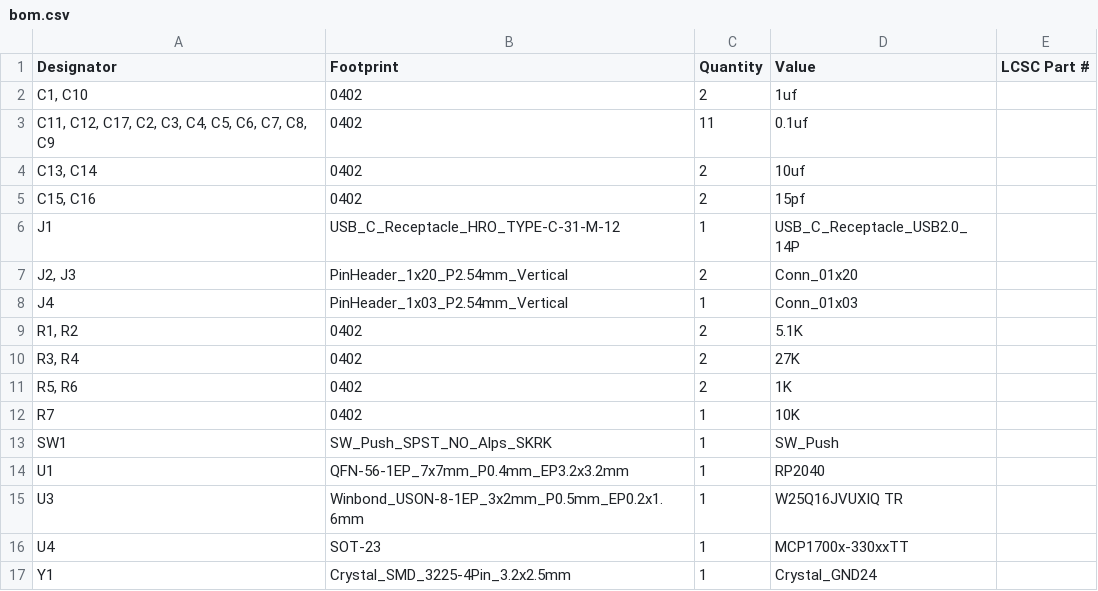
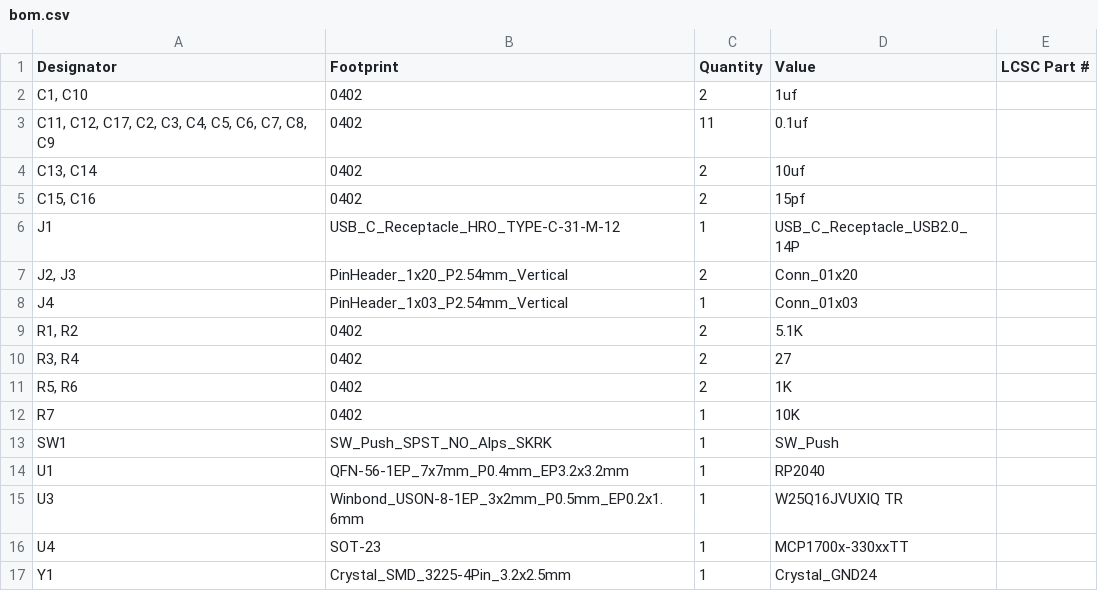
Before and after one commit to pipejosh/pepuinoNano-devBoard, a CSV file: production/bom.csv, drawn as a sheet.

```diff
--- a/production/bom.csv
+++ b/production/bom.csv
@@ -9,3 +9,3 @@ J4,PinHeader_1x03_P2.54mm_Vertical,1,Conn_01x03,
 "R1, R2",0402,2,5.1K,
-"R3, R4",0402,2,27K,
+"R3, R4",0402,2,27,
 "R5, R6",0402,2,1K,
```
Also changed, not shown: 15 other files.
